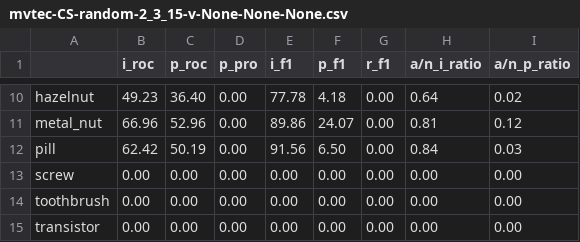
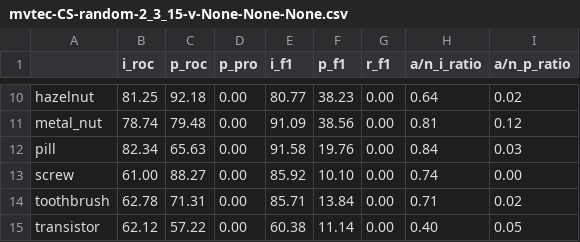
Before and after one commit to nono-zz/CLIP_AD, a CSV file: CLIP_Surgery_zzx/result_clipSurgery/csv/mvtec-CS-random-2_3_15-v-None-None-None.csv, drawn as a sheet; only a part is shown, gaps mark what is left out; the diff covers the shown part only; the diff names each change by its address in the sheet, - before the commit and + after, or states it on an @@ line.

```diff
--- a/CLIP_Surgery_zzx/result_clipSurgery/csv/mvtec-CS-random-2_3_15-v-None-None-None.csv
+++ b/CLIP_Surgery_zzx/result_clipSurgery/csv/mvtec-CS-random-2_3_15-v-None-None-None.csv
-B10 (i_roc): 49.23
+B10 (i_roc): 81.25
-C10 (p_roc): 36.40
+C10 (p_roc): 92.18
-E10 (i_f1): 77.78
+E10 (i_f1): 80.77
-F10 (p_f1): 4.18
+F10 (p_f1): 38.23
-B11 (i_roc): 66.96
+B11 (i_roc): 78.74
-C11 (p_roc): 52.96
+C11 (p_roc): 79.48
-E11 (i_f1): 89.86
+E11 (i_f1): 91.09
-F11 (p_f1): 24.07
+F11 (p_f1): 38.56
-B12 (i_roc): 62.42
+B12 (i_roc): 82.34
-C12 (p_roc): 50.19
+C12 (p_roc): 65.63
-E12 (i_f1): 91.56
+E12 (i_f1): 91.58
-F12 (p_f1): 6.50
+F12 (p_f1): 19.76
-B13 (i_roc): 0.00
+B13 (i_roc): 61.00
-C13 (p_roc): 0.00
+C13 (p_roc): 88.27
-E13 (i_f1): 0.00
+E13 (i_f1): 85.92
-F13 (p_f1): 0.00
+F13 (p_f1): 10.10
-H13 (a/n_i_ratio): 0.00
+H13 (a/n_i_ratio): 0.74
-B14 (i_roc): 0.00
+B14 (i_roc): 62.78
-C14 (p_roc): 0.00
+C14 (p_roc): 71.31
-E14 (i_f1): 0.00
+E14 (i_f1): 85.71
-F14 (p_f1): 0.00
+F14 (p_f1): 13.84
-H14 (a/n_i_ratio): 0.00
+H14 (a/n_i_ratio): 0.71
-I14 (a/n_p_ratio): 0.00
+I14 (a/n_p_ratio): 0.02
-B15 (i_roc): 0.00
+B15 (i_roc): 62.12
-C15 (p_roc): 0.00
+C15 (p_roc): 57.22
-E15 (i_f1): 0.00
+E15 (i_f1): 60.38
-F15 (p_f1): 0.00
+F15 (p_f1): 11.14
-H15 (a/n_i_ratio): 0.00
+H15 (a/n_i_ratio): 0.40
-I15 (a/n_p_ratio): 0.00
+I15 (a/n_p_ratio): 0.05
```
Also changed, not shown: 36 edited cells elsewhere in this file, 11 other files.
